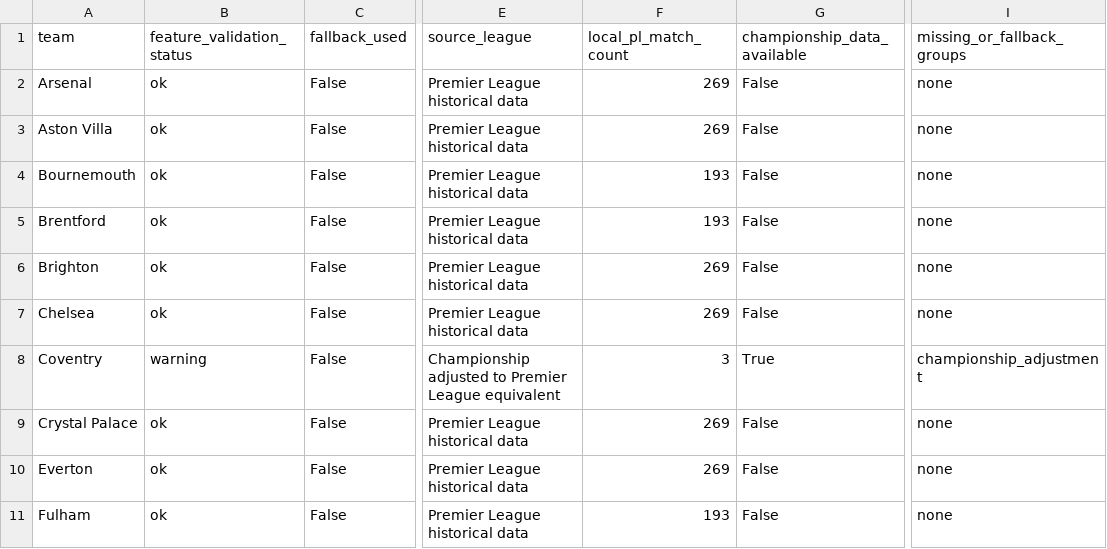
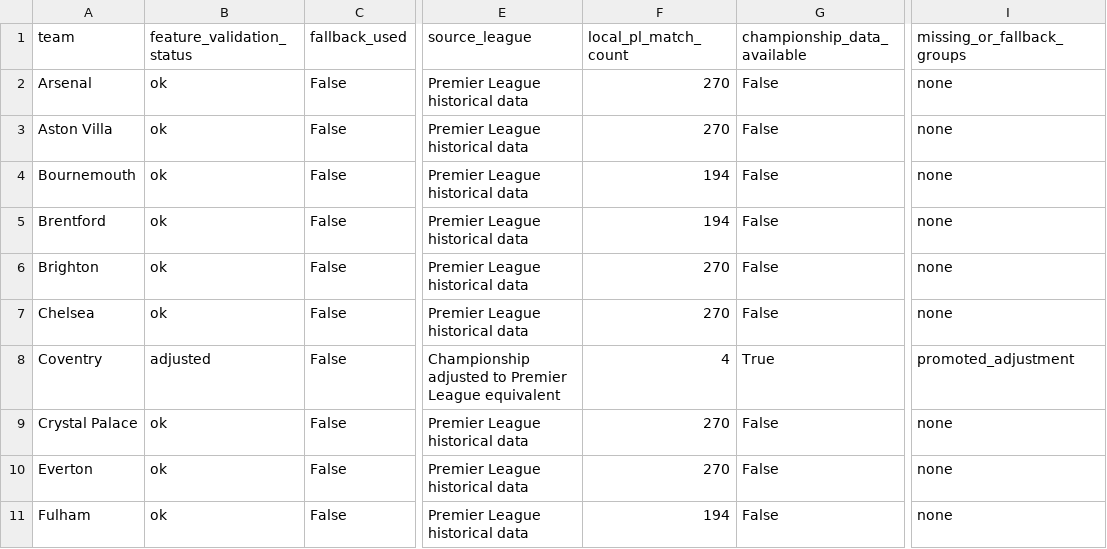
Before and after one commit to mejding/matchlabs, a CSV file: evaluation/season_projection/feature_validation.csv, drawn as a sheet; only a part is shown, gaps mark what is left out; the diff covers the shown part only; the diff names each change by its address in the sheet, - before the commit and + after, or states it on an @@ line.

```diff
--- a/evaluation/season_projection/feature_validation.csv
+++ b/evaluation/season_projection/feature_validation.csv
-F2:F3 (local_pl_match_count): 269
+F2:F3 (local_pl_match_count): 270
-F4:F5 (local_pl_match_count): 193
+F4:F5 (local_pl_match_count): 194
-F6:F7 (local_pl_match_count): 269
+F6:F7 (local_pl_match_count): 270
-B8 (feature_validation_status): warning
+B8 (feature_validation_status): adjusted
-F8 (local_pl_match_count): 3
+F8 (local_pl_match_count): 4
-I8 (missing_or_fallback_groups): championship_adjustment
+I8 (missing_or_fallback_groups): promoted_adjustment
-F9:F10 (local_pl_match_count): 269
+F9:F10 (local_pl_match_count): 270
-F11 (local_pl_match_count): 193
+F11 (local_pl_match_count): 194
```
Also changed, not shown: 15 edited cells elsewhere in this file, evaluation/season_projection/current_season_fixture_probabilities.csv, evaluation/season_projection/current_season_projection.csv, 10 other files.
